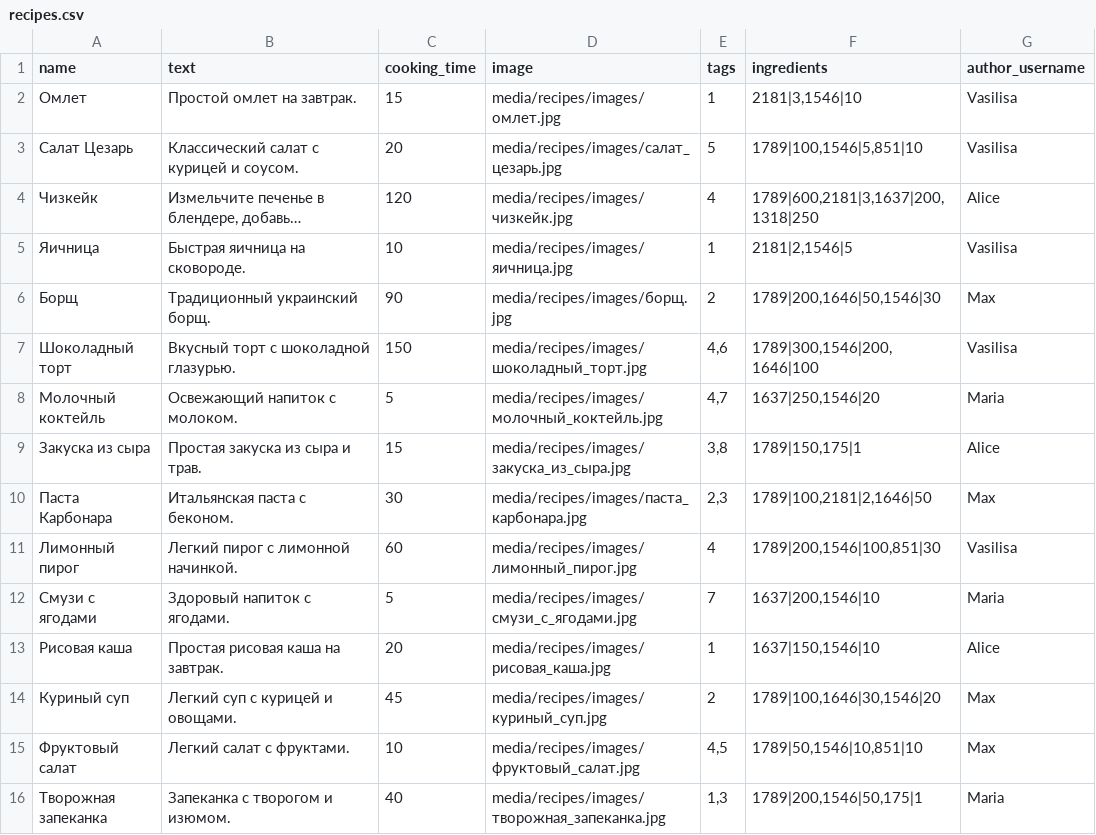
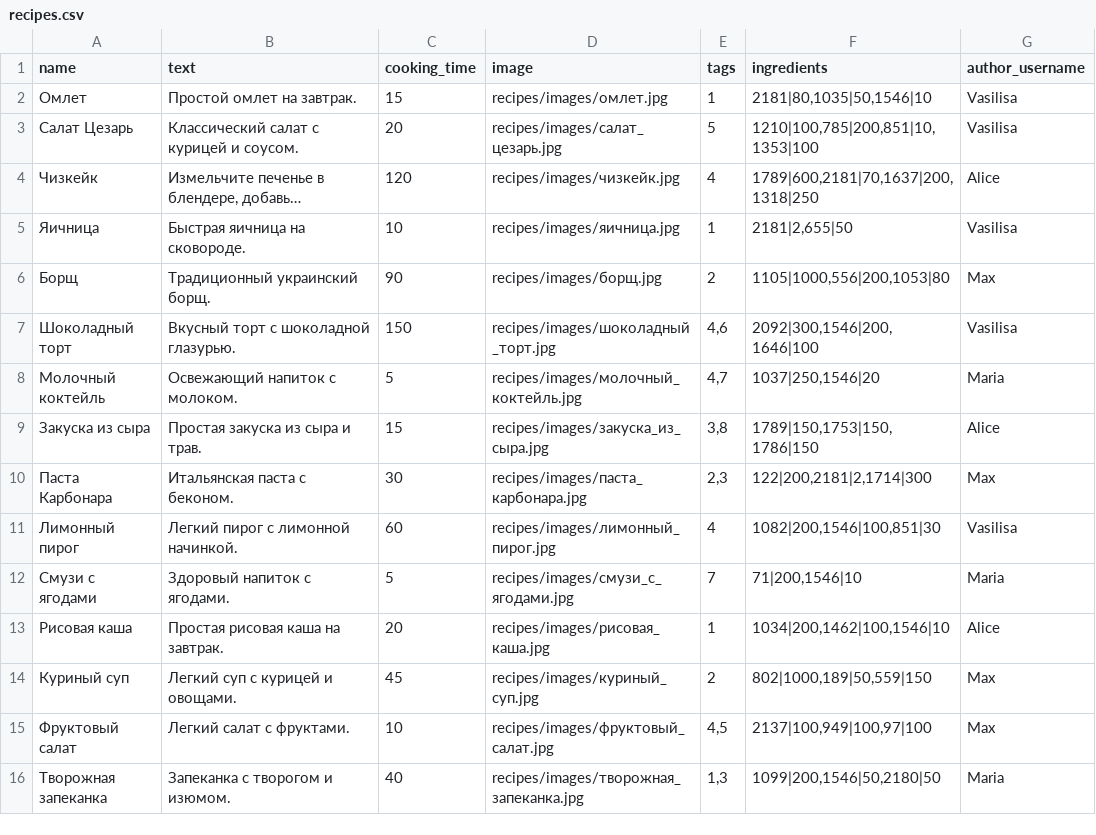
Before and after one commit to ElenaGruzintseva/foodgram, a CSV file: backend/data/recipes.csv, drawn as a sheet; long unchanged cells end in …; the diff names each change by its address in the sheet, - before the commit and + after, or states it on an @@ line.

Commit message:
ingr

```diff
--- a/backend/data/recipes.csv
+++ b/backend/data/recipes.csv
-D2 (image): media/recipes/images/омлет.jpg
+D2 (image): recipes/images/омлет.jpg
-F2 (ingredients): 2181|3,1546|10
+F2 (ingredients): 2181|80,1035|50,1546|10
-D3 (image): media/recipes/images/салат_цезарь.jpg
+D3 (image): recipes/images/салат_цезарь.jpg
-F3 (ingredients): 1789|100,1546|5,851|10
+F3 (ingredients): 1210|100,785|200,851|10,1353|100
-D4 (image): media/recipes/images/чизкейк.jpg
+D4 (image): recipes/images/чизкейк.jpg
-F4 (ingredients): 1789|600,2181|3,1637|200,1318|250
+F4 (ingredients): 1789|600,2181|70,1637|200,1318|250
-D5 (image): media/recipes/images/яичница.jpg
+D5 (image): recipes/images/яичница.jpg
-F5 (ingredients): 2181|2,1546|5
+F5 (ingredients): 2181|2,655|50
-D6 (image): media/recipes/images/борщ.jpg
+D6 (image): recipes/images/борщ.jpg
-F6 (ingredients): 1789|200,1646|50,1546|30
+F6 (ingredients): 1105|1000,556|200,1053|80
-D7 (image): media/recipes/images/шоколадный_торт.jpg
+D7 (image): recipes/images/шоколадный_торт.jpg
-F7 (ingredients): 1789|300,1546|200,1646|100
+F7 (ingredients): 2092|300,1546|200,1646|100
-D8 (image): media/recipes/images/молочный_коктейль.jpg
+D8 (image): recipes/images/молочный_коктейль.jpg
-F8 (ingredients): 1637|250,1546|20
+F8 (ingredients): 1037|250,1546|20
-D9 (image): media/recipes/images/закуска_из_сыра.jpg
+D9 (image): recipes/images/закуска_из_сыра.jpg
-F9 (ingredients): 1789|150,175|1
+F9 (ingredients): 1789|150,1753|150,1786|150
-D10 (image): media/recipes/images/паста_карбонара.jpg
+D10 (image): recipes/images/паста_карбонара.jpg
-F10 (ingredients): 1789|100,2181|2,1646|50
+F10 (ingredients): 122|200,2181|2,1714|300
-D11 (image): media/recipes/images/лимонный_пирог.jpg
+D11 (image): recipes/images/лимонный_пирог.jpg
-F11 (ingredients): 1789|200,1546|100,851|30
+F11 (ingredients): 1082|200,1546|100,851|30
-D12 (image): media/recipes/images/смузи_с_ягодами.jpg
+D12 (image): recipes/images/смузи_с_ягодами.jpg
-F12 (ingredients): 1637|200,1546|10
+F12 (ingredients): 71|200,1546|10
-D13 (image): media/recipes/images/рисовая_каша.jpg
+D13 (image): recipes/images/рисовая_каша.jpg
-F13 (ingredients): 1637|150,1546|10
+F13 (ingredients): 1034|200,1462|100,1546|10
-D14 (image): media/recipes/images/куриный_суп.jpg
+D14 (image): recipes/images/куриный_суп.jpg
-F14 (ingredients): 1789|100,1646|30,1546|20
+F14 (ingredients): 802|1000,189|50,559|150
-D15 (image): media/recipes/images/фруктовый_салат.jpg
+D15 (image): recipes/images/фруктовый_салат.jpg
-F15 (ingredients): 1789|50,1546|10,851|10
+F15 (ingredients): 2137|100,949|100,97|100
-D16 (image): media/recipes/images/творожная_запеканка.jpg
+D16 (image): recipes/images/творожная_запеканка.jpg
-F16 (ingredients): 1789|200,1546|50,175|1
+F16 (ingredients): 1099|200,1546|50,2180|50
```
